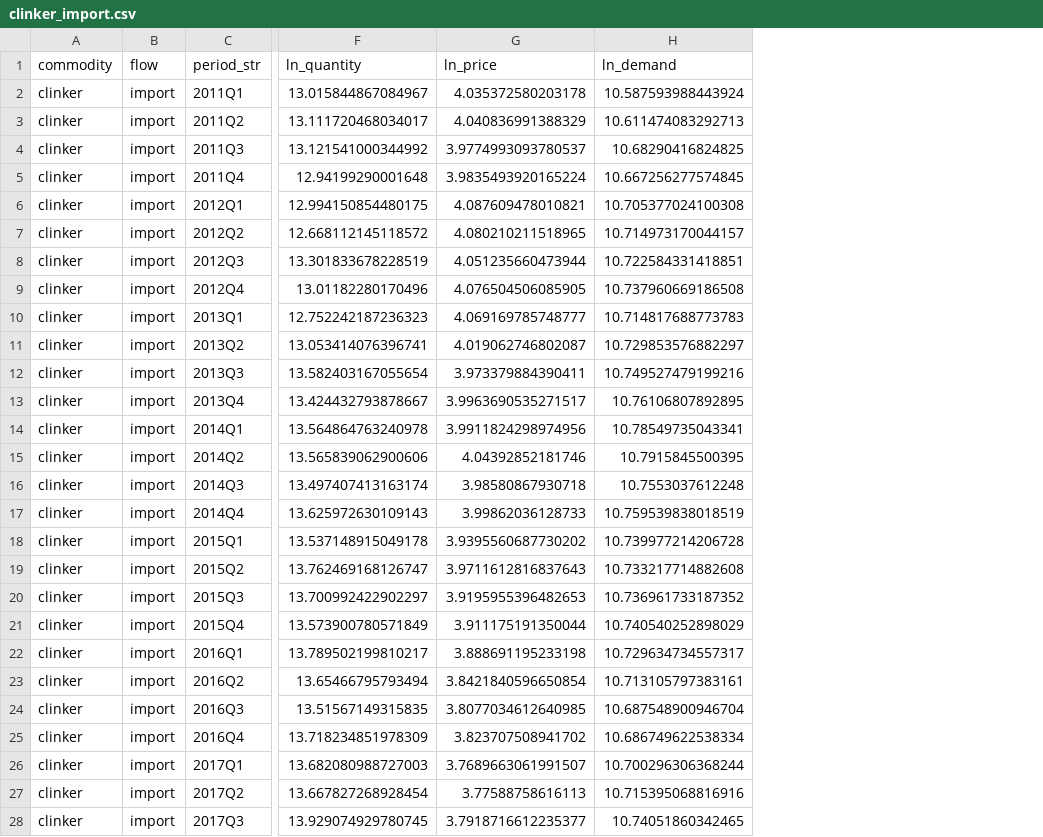
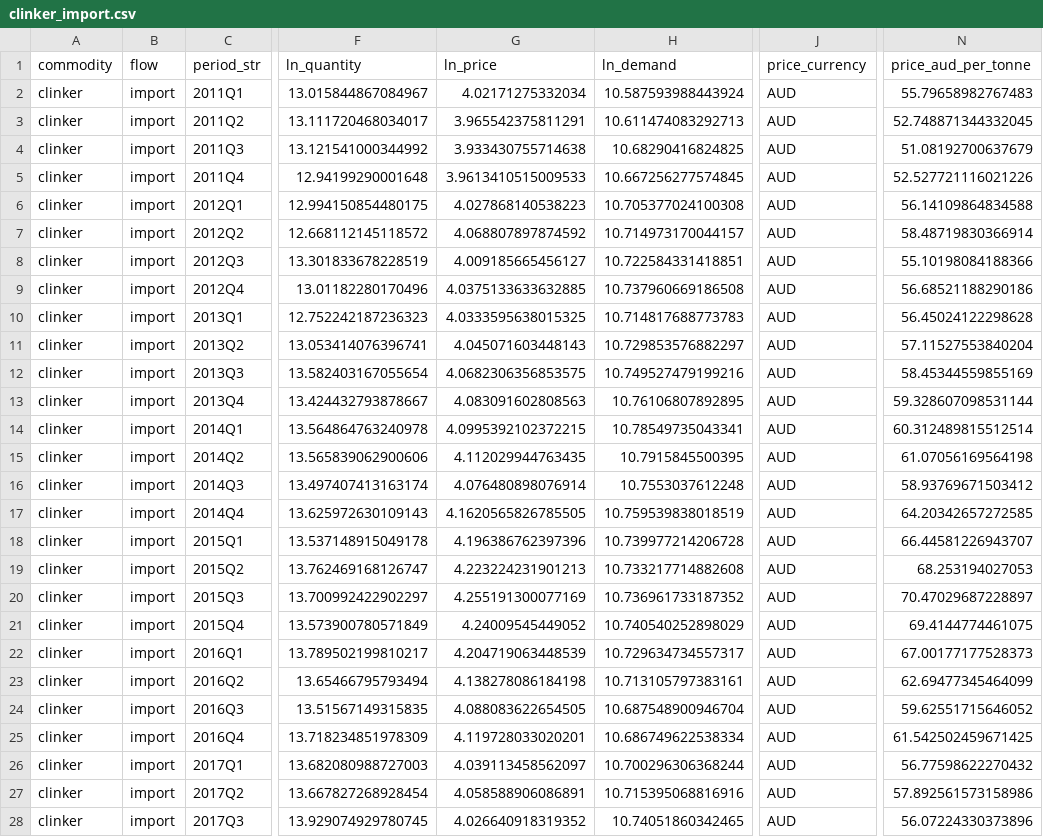
Before and after one commit to JoelTownhall/CarbonLeakage, a CSV file: data/processed/clinker_import.csv, drawn as a sheet; only a part is shown, gaps mark what is left out; the diff covers the shown part only; the diff names each change by its address in the sheet, - before the commit and + after, or states it on an @@ line.

```diff
--- a/data/processed/clinker_import.csv
+++ b/data/processed/clinker_import.csv
+column J (price_currency), rows 2-28: all AUD
+column N (price_aud_per_tonne), rows 2-28: 55.79658982767483 | 52.748871344332045 | 51.08192700637679 | 52.527721116021226 | 56.14109864834588 | 58.48719830366914 | 55.10198084188366 | 56.68521188290186 | 56.45024122298628 | 57.11527553840204 | 58.45344559855169 | 59.328607098531144 | 60.312489815512514 | 61.07056169564198 | 58.93769671503412 | 64.20342657272585 | 66.44581226943707 | 68.253194027053 | 70.47029687228897 | 69.4144774461075 | 67.00177177528373 | 62.69477345464099 | 59.62551715646052 | 61.542502459671425 | 56.77598622270432 | 57.892561573158986 | 56.07224330373896
-G2 (ln_price): 4.035372580203178
+G2 (ln_price): 4.02171275332034
-G3 (ln_price): 4.040836991388329
+G3 (ln_price): 3.965542375811291
-G4 (ln_price): 3.9774993093780537
+G4 (ln_price): 3.933430755714638
-G5 (ln_price): 3.9835493920165224
+G5 (ln_price): 3.9613410515009533
-G6 (ln_price): 4.087609478010821
+G6 (ln_price): 4.027868140538223
-G7 (ln_price): 4.080210211518965
+G7 (ln_price): 4.068807897874592
-G8 (ln_price): 4.051235660473944
+G8 (ln_price): 4.009185665456127
-G9 (ln_price): 4.076504506085905
+G9 (ln_price): 4.0375133633632885
-G10 (ln_price): 4.069169785748777
+G10 (ln_price): 4.0333595638015325
-G11 (ln_price): 4.019062746802087
+G11 (ln_price): 4.045071603448143
-G12 (ln_price): 3.973379884390411
+G12 (ln_price): 4.0682306356853575
-G13 (ln_price): 3.9963690535271517
+G13 (ln_price): 4.083091602808563
-G14 (ln_price): 3.9911824298974956
+G14 (ln_price): 4.0995392102372215
-G15 (ln_price): 4.04392852181746
+G15 (ln_price): 4.112029944763435
-G16 (ln_price): 3.98580867930718
+G16 (ln_price): 4.076480898076914
-G17 (ln_price): 3.99862036128733
+G17 (ln_price): 4.1620565826785505
-G18 (ln_price): 3.9395560687730202
+G18 (ln_price): 4.196386762397396
-G19 (ln_price): 3.9711612816837643
+G19 (ln_price): 4.223224231901213
-G20 (ln_price): 3.9195955396482653
+G20 (ln_price): 4.255191300077169
-G21 (ln_price): 3.911175191350044
+G21 (ln_price): 4.24009545449052
-G22 (ln_price): 3.888691195233198
+G22 (ln_price): 4.204719063448539
-G23 (ln_price): 3.8421840596650854
+G23 (ln_price): 4.138278086184198
-G24 (ln_price): 3.8077034612640985
+G24 (ln_price): 4.088083622654505
-G25 (ln_price): 3.823707508941702
+G25 (ln_price): 4.119728033020201
-G26 (ln_price): 3.7689663061991507
+G26 (ln_price): 4.039113458562097
-G27 (ln_price): 3.77588758616113
+G27 (ln_price): 4.058588906086891
-G28 (ln_price): 3.7918716612235377
+G28 (ln_price): 4.026640918319352
```
Also changed, not shown: 29 edited cells elsewhere in this file, data/processed/cement_import.csv, data/processed/crude_steel_import.csv, 16 other files.
